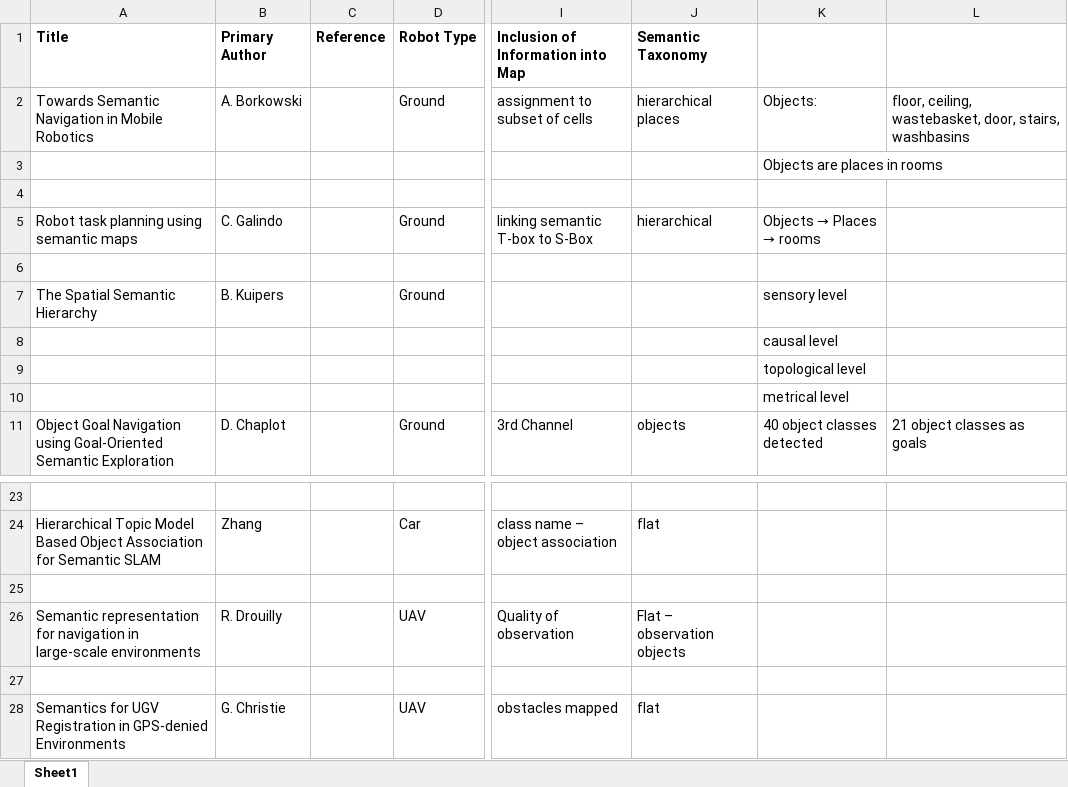
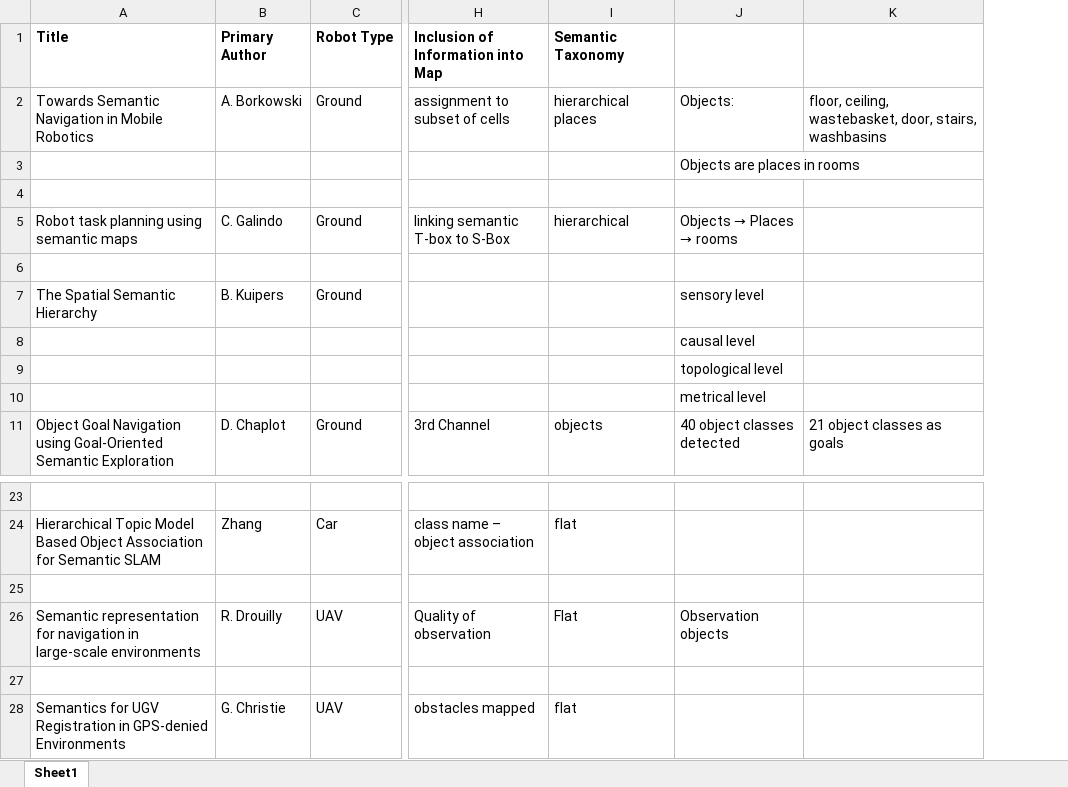
Before and after one commit to NicoMandel/Ologs, an Excel workbook: excels/classif.xlsx, sheet Sheet1, drawn as a sheet; only a part is shown, gaps mark what is left out; values as stored, in another font and other column widths than the file's, no borders; removed rows and columns are numbered as before the commit, all else as after; the diff names each change by its address in the sheet, - before the commit and + after, or states it on an @@ line.

```diff
--- a/excels/classif.xlsx (sheet Sheet1)
+++ b/excels/classif.xlsx (sheet Sheet1)
-column C (Reference), empty
-I26 (Semantic Taxonomy): Flat – observation objects
+I26 (Semantic Taxonomy): Flat
-J26: (empty)
+J26: Observation objects
```
Also changed, not shown: 1 other file.
